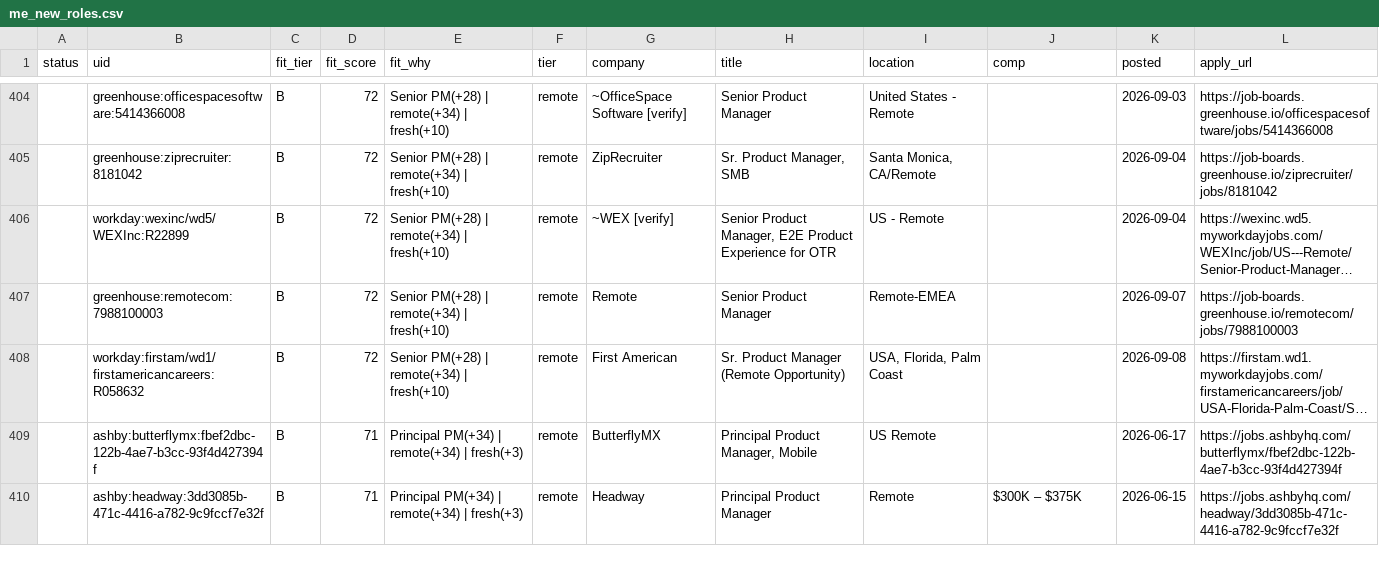
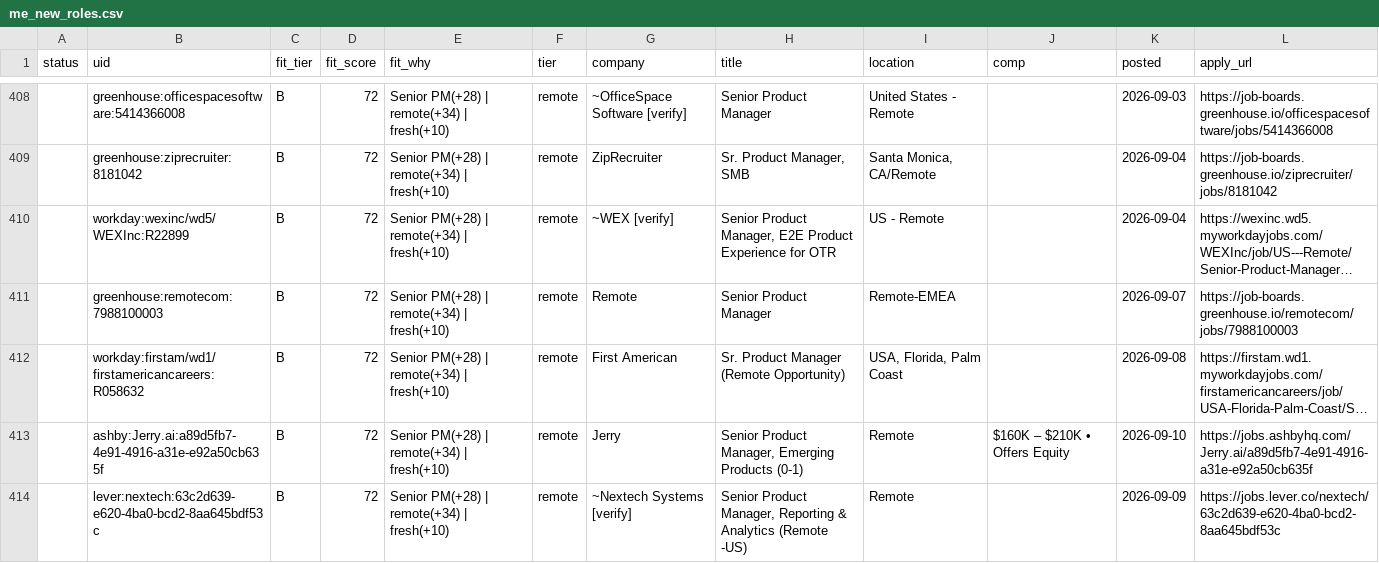
Before and after one commit to tyler-aston/jobsearch-starter, a CSV file: out/me_new_roles.csv, drawn as a sheet; only a part is shown, gaps mark what is left out; the shorter side is filled out with more unchanged rows; long unchanged cells end in …; the diff covers the shown part only; the diff names each change by its address in the sheet, - before the commit and + after, or states it on an @@ line.

```diff
--- a/out/me_new_roles.csv
+++ b/out/me_new_roles.csv
+row 413:  | ashby:Jerry.ai:a89d5fb7-4e91-4916-a31e-e92a50cb635f | B | 72 | Senior PM(+28) | remote(+34) | fresh(+10) | remote | Jerry | Senior Product Manager, Emerging Products (0-1) | Remote | $160K – $210K • Offers Equity | 2026-09-10 | https://jobs.ashbyhq.com/Jerry.ai/a89d5fb7-4e91-4916-a31e-e92a50cb635f
+row 414:  | lever:nextech:63c2d639-e620-4ba0-bcd2-8aa645bdf53c | B | 72 | Senior PM(+28) | remote(+34) | fresh(+10) | remote | ~Nextech Systems [verify] | Senior Product Manager, Reporting & Analytics (Remote -US) | Remote |  | 2026-09-09 | https://jobs.lever.co/nextech/63c2d639-e620-4ba0-bcd2-8aa645bdf53c
```
Also changed, not shown: 8 added rows and 1 removed row elsewhere in this file, 1 other file.
